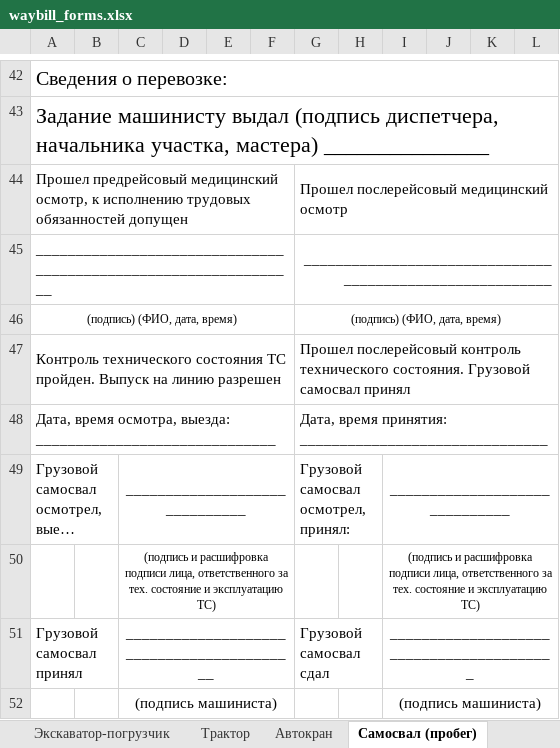
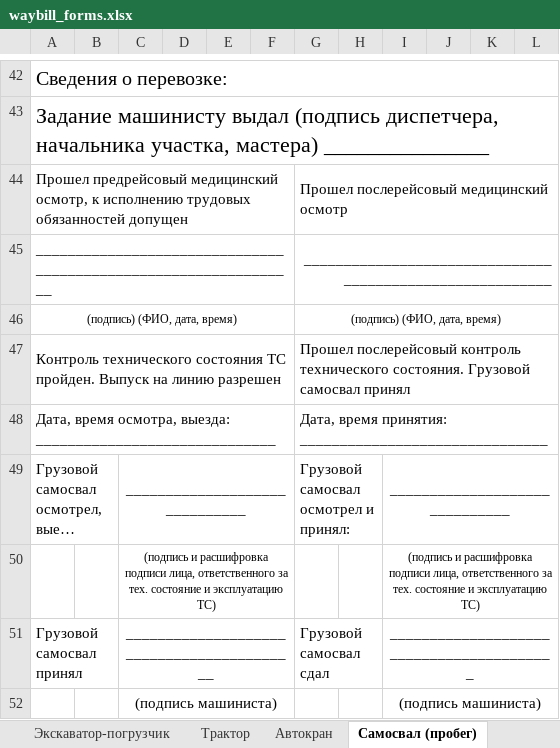
Before and after one commit to kolobashek/rag-semantic-search, an Excel workbook: src/rag_catalog/core/waybill_forms.xlsx, sheet Самосвал (пробег), drawn as a sheet; only a part is shown, gaps mark what is left out; long unchanged cells end in …; values as stored, in another font and other column widths than the file's, no borders; the diff names each change by its address in the sheet, - before the commit and + after, or states it on an @@ line.

```diff
--- a/src/rag_catalog/core/waybill_forms.xlsx (sheet Самосвал (пробег))
+++ b/src/rag_catalog/core/waybill_forms.xlsx (sheet Самосвал (пробег))
-G49: Грузовой самосвал осмотрел,принял:
+G49: Грузовой самосвал осмотрел и принял:
```
Also changed, not shown: sheet Экскаватор-погрузчик, sheet Самосвал (моточасы), other sheet tabs, 10 other files.
